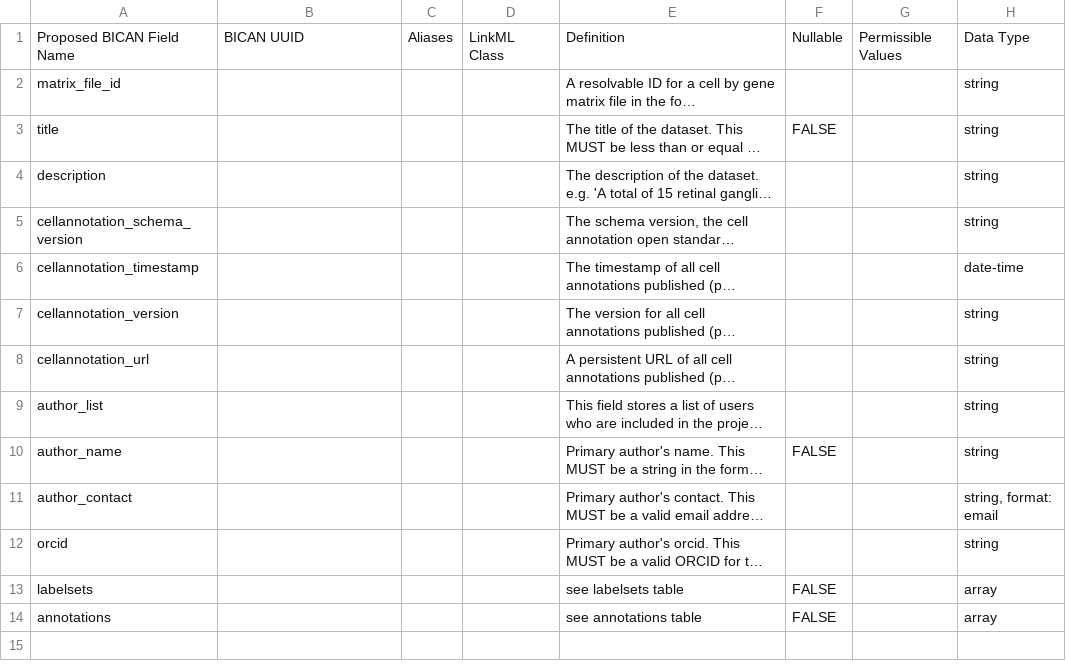
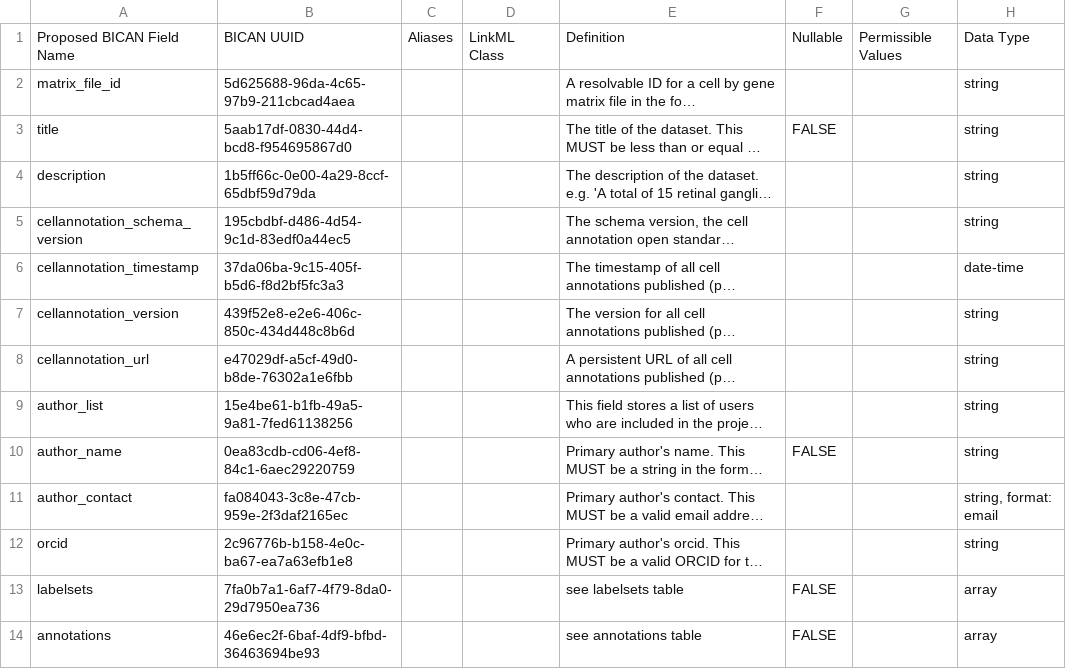
Before and after one commit to brain-bican/metadata-schemas, a CSV file: docs/schemas/Cell-Annotation-and-Taxonomy/Cell-Annotation-Schema.csv, drawn as a sheet; only a part is shown; long unchanged cells end in …; the diff names each change by its address in the sheet, - before the commit and + after, or states it on an @@ line.

```diff
--- a/docs/schemas/Cell-Annotation-and-Taxonomy/Cell-Annotation-Schema.csv
+++ b/docs/schemas/Cell-Annotation-and-Taxonomy/Cell-Annotation-Schema.csv
-B2: (empty)
+B2: 5d625688-96da-4c65-97b9-211cbcad4aea
-B3: (empty)
+B3: 5aab17df-0830-44d4-bcd8-f954695867d0
-B4: (empty)
+B4: 1b5ff66c-0e00-4a29-8ccf-65dbf59d79da
-B5: (empty)
+B5: 195cbdbf-d486-4d54-9c1d-83edf0a44ec5
-B6: (empty)
+B6: 37da06ba-9c15-405f-b5d6-f8d2bf5fc3a3
-B7: (empty)
+B7: 439f52e8-e2e6-406c-850c-434d448c8b6d
-B8: (empty)
+B8: e47029df-a5cf-49d0-b8de-76302a1e6fbb
-B9: (empty)
+B9: 15e4be61-b1fb-49a5-9a81-7fed61138256
-B10: (empty)
+B10: 0ea83cdb-cd06-4ef8-84c1-6aec29220759
-B11: (empty)
+B11: fa084043-3c8e-47cb-959e-2f3daf2165ec
-B12: (empty)
+B12: 2c96776b-b158-4e0c-ba67-ea7a63efb1e8
-B13: (empty)
+B13: 7fa0b7a1-6af7-4f79-8da0-29d7950ea736
-B14: (empty)
+B14: 46e6ec2f-6baf-4df9-bfbd-36463694be93
```
Also changed, not shown: docs/schemas/Cell-Annotation-and-Taxonomy/Aligned_taxonomy_schema.csv.
